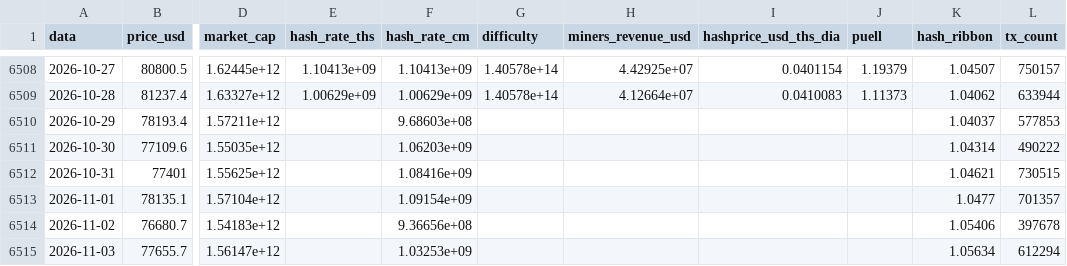
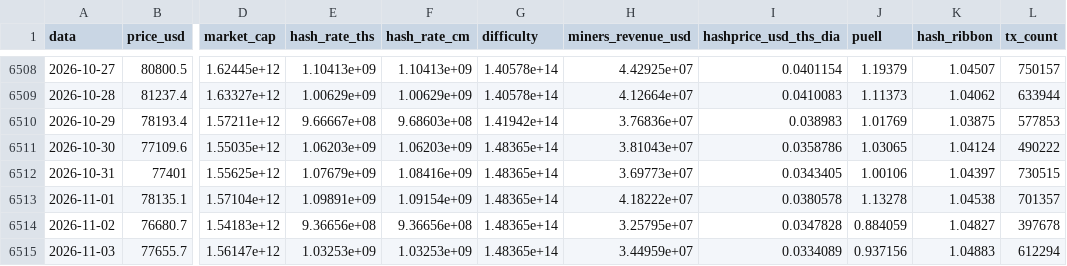
Before and after one commit to JKVitali/pbj-scanner, a CSV file: data/btc/btc_indicadores.csv, drawn as a sheet; only a part is shown, gaps mark what is left out; the diff covers the shown part only; the diff names each change by its address in the sheet, - before the commit and + after, or states it on an @@ line.

```diff
--- a/data/btc/btc_indicadores.csv
+++ b/data/btc/btc_indicadores.csv
-E6510 (hash_rate_ths): (empty)
+E6510 (hash_rate_ths): 9.66667e+08
-G6510 (difficulty): (empty)
+G6510 (difficulty): 1.41942e+14
-H6510 (miners_revenue_usd): (empty)
+H6510 (miners_revenue_usd): 3.76836e+07
-I6510 (hashprice_usd_ths_dia): (empty)
+I6510 (hashprice_usd_ths_dia): 0.038983
-J6510 (puell): (empty)
+J6510 (puell): 1.01769
-K6510 (hash_ribbon): 1.04037
+K6510 (hash_ribbon): 1.03875
-E6511 (hash_rate_ths): (empty)
+E6511 (hash_rate_ths): 1.06203e+09
-G6511:G6515 (difficulty): (empty)
+G6511:G6515 (difficulty): 1.48365e+14
-H6511 (miners_revenue_usd): (empty)
+H6511 (miners_revenue_usd): 3.81043e+07
-I6511 (hashprice_usd_ths_dia): (empty)
+I6511 (hashprice_usd_ths_dia): 0.0358786
-J6511 (puell): (empty)
+J6511 (puell): 1.03065
-K6511 (hash_ribbon): 1.04314
+K6511 (hash_ribbon): 1.04124
-E6512 (hash_rate_ths): (empty)
+E6512 (hash_rate_ths): 1.07679e+09
-H6512 (miners_revenue_usd): (empty)
+H6512 (miners_revenue_usd): 3.69773e+07
-I6512 (hashprice_usd_ths_dia): (empty)
+I6512 (hashprice_usd_ths_dia): 0.0343405
-J6512 (puell): (empty)
+J6512 (puell): 1.00106
-K6512 (hash_ribbon): 1.04621
+K6512 (hash_ribbon): 1.04397
-E6513 (hash_rate_ths): (empty)
+E6513 (hash_rate_ths): 1.09891e+09
-H6513 (miners_revenue_usd): (empty)
+H6513 (miners_revenue_usd): 4.18222e+07
-I6513 (hashprice_usd_ths_dia): (empty)
+I6513 (hashprice_usd_ths_dia): 0.0380578
-J6513 (puell): (empty)
+J6513 (puell): 1.13278
-K6513 (hash_ribbon): 1.0477
+K6513 (hash_ribbon): 1.04538
-E6514 (hash_rate_ths): (empty)
+E6514 (hash_rate_ths): 9.36656e+08
-H6514 (miners_revenue_usd): (empty)
+H6514 (miners_revenue_usd): 3.25795e+07
-I6514 (hashprice_usd_ths_dia): (empty)
+I6514 (hashprice_usd_ths_dia): 0.0347828
-J6514 (puell): (empty)
+J6514 (puell): 0.884059
-K6514 (hash_ribbon): 1.05406
+K6514 (hash_ribbon): 1.04827
-E6515 (hash_rate_ths): (empty)
+E6515 (hash_rate_ths): 1.03253e+09
-H6515 (miners_revenue_usd): (empty)
+H6515 (miners_revenue_usd): 3.44959e+07
-I6515 (hashprice_usd_ths_dia): (empty)
+I6515 (hashprice_usd_ths_dia): 0.0334089
-J6515 (puell): (empty)
+J6515 (puell): 0.937156
-K6515 (hash_ribbon): 1.05634
+K6515 (hash_ribbon): 1.04883
```
Also changed, not shown: 1 added row and 26 edited cells elsewhere in this file, data/btc/raw_blockchain_difficulty.csv, data/btc/raw_blockchain_hash-rate.csv, 16 other files.
